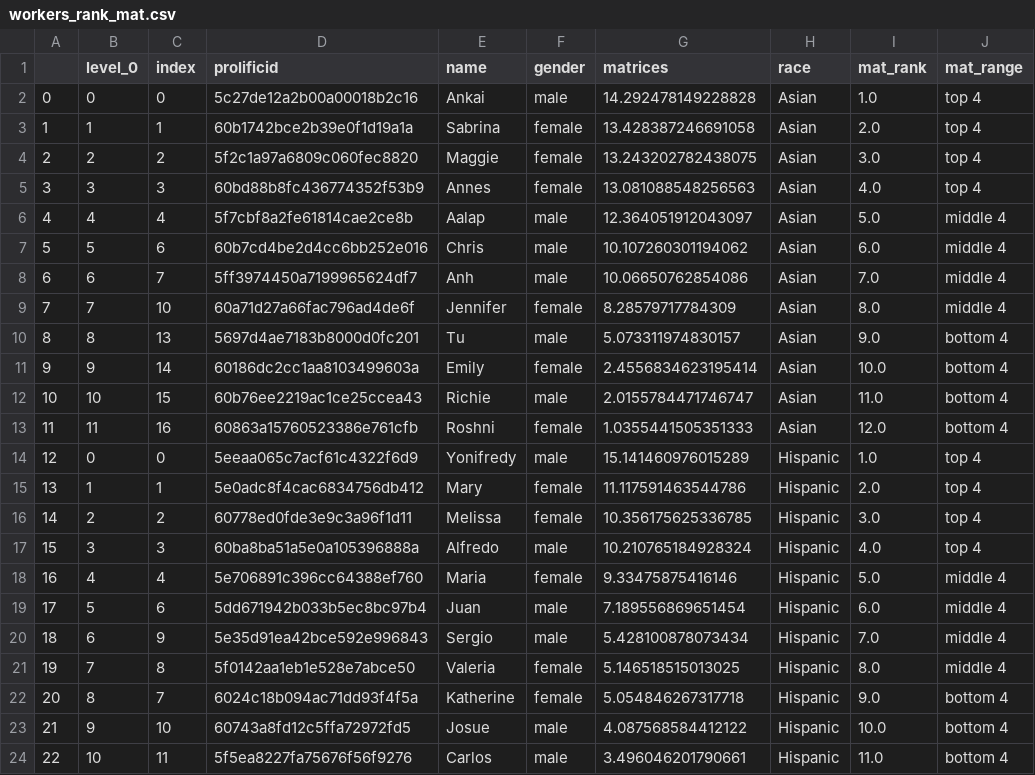
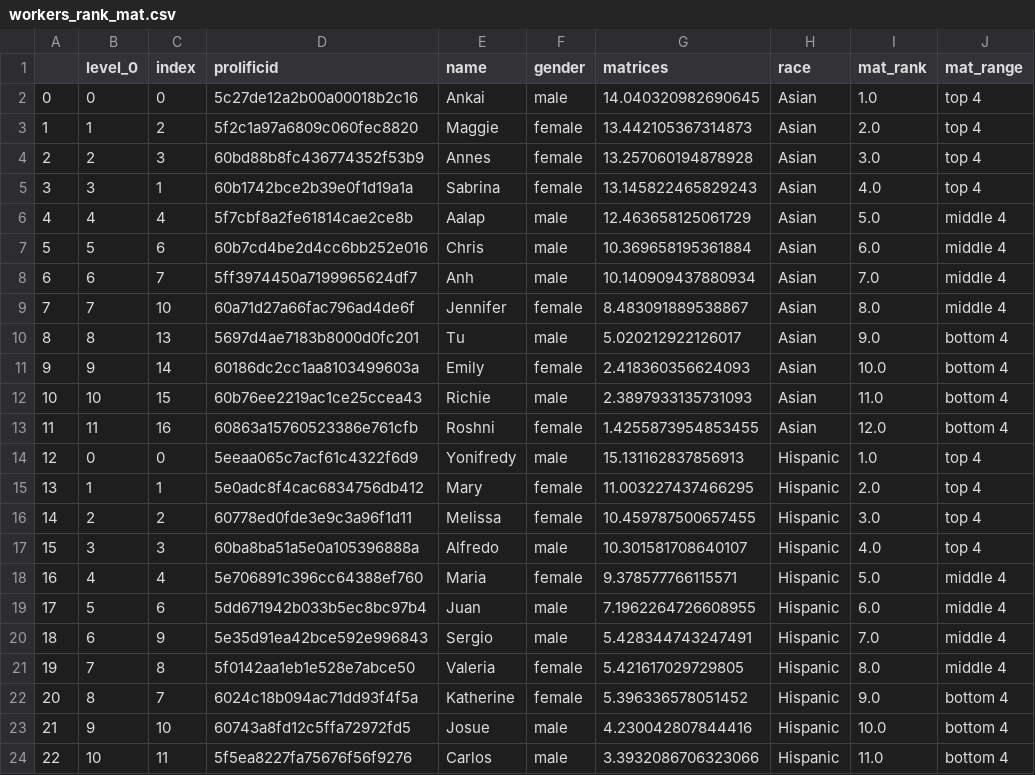
Before and after one commit to meyting/discrank, a CSV file: _static/global/binaryrankings/workers_rank_mat.csv, drawn as a sheet; only a part is shown; the diff covers the shown part only.

Commit message:
excel

```diff
--- a/_static/global/binaryrankings/workers_rank_mat.csv
+++ b/_static/global/binaryrankings/workers_rank_mat.csv
@@ -1,24 +1,24 @@
 ,level_0,index,prolificid,name,gender,matrices,race,mat_rank,mat_range
-0,0,0,5c27de12a2b00a00018b2c16,Ankai,male,14.292478149228828,Asian,1.0,top 4
-1,1,1,60b1742bce2b39e0f1d19a1a,Sabrina,female,13.428387246691058,Asian,2.0,top 4
-2,2,2,5f2c1a97a6809c060fec8820,Maggie,female,13.243202782438075,Asian,3.0,top 4
-3,3,3,60bd88b8fc436774352f53b9,Annes,female,13.081088548256563,Asian,4.0,top 4
-4,4,4,5f7cbf8a2fe61814cae2ce8b,Aalap,male,12.364051912043097,Asian,5.0,middle 4
-5,5,6,60b7cd4be2d4cc6bb252e016,Chris,male,10.107260301194062,Asian,6.0,middle 4
-6,6,7,5ff3974450a7199965624df7,Anh,male,10.06650762854086,Asian,7.0,middle 4
-7,7,10,60a71d27a66fac796ad4de6f,Jennifer,female,8.28579717784309,Asian,8.0,middle 4
-8,8,13,5697d4ae7183b8000d0fc201,Tu,male,5.073311974830157,Asian,9.0,bottom 4
-9,9,14,60186dc2cc1aa8103499603a,Emily,female,2.4556834623195414,Asian,10.0,bottom 4
-10,10,15,60b76ee2219ac1ce25ccea43,Richie,male,2.0155784471746747,Asian,11.0,bottom 4
-11,11,16,60863a15760523386e761cfb,Roshni,female,1.0355441505351333,Asian,12.0,bottom 4
-12,0,0,5eeaa065c7acf61c4322f6d9,Yonifredy,male,15.141460976015289,Hispanic,1.0,top 4
-13,1,1,5e0adc8f4cac6834756db412,Mary,female,11.117591463544786,Hispanic,2.0,top 4
-14,2,2,60778ed0fde3e9c3a96f1d11,Melissa,female,10.356175625336785,Hispanic,3.0,top 4
-15,3,3,60ba8ba51a5e0a105396888a,Alfredo,male,10.210765184928324,Hispanic,4.0,top 4
-16,4,4,5e706891c396cc64388ef760,Maria,female,9.33475875416146,Hispanic,5.0,middle 4
-17,5,6,5dd671942b033b5ec8bc97b4,Juan,male,7.189556869651454,Hispanic,6.0,middle 4
-18,6,9,5e35d91ea42bce592e996843,Sergio,male,5.428100878073434,Hispanic,7.0,middle 4
-19,7,8,5f0142aa1eb1e528e7abce50,Valeria,female,5.146518515013025,Hispanic,8.0,middle 4
-20,8,7,6024c18b094ac71dd93f4f5a,Katherine,female,5.054846267317718,Hispanic,9.0,bottom 4
-21,9,10,60743a8fd12c5ffa72972fd5,Josue,male,4.087568584412122,Hispanic,10.0,bottom 4
-22,10,11,5f5ea8227fa75676f56f9276,Carlos,male,3.496046201790661,Hispanic,11.0,bottom 4
+0,0,0,5c27de12a2b00a00018b2c16,Ankai,male,14.040320982690645,Asian,1.0,top 4
+1,1,2,5f2c1a97a6809c060fec8820,Maggie,female,13.442105367314873,Asian,2.0,top 4
+2,2,3,60bd88b8fc436774352f53b9,Annes,female,13.257060194878928,Asian,3.0,top 4
+3,3,1,60b1742bce2b39e0f1d19a1a,Sabrina,female,13.145822465829243,Asian,4.0,top 4
+4,4,4,5f7cbf8a2fe61814cae2ce8b,Aalap,male,12.463658125061729,Asian,5.0,middle 4
+5,5,6,60b7cd4be2d4cc6bb252e016,Chris,male,10.369658195361884,Asian,6.0,middle 4
+6,6,7,5ff3974450a7199965624df7,Anh,male,10.140909437880934,Asian,7.0,middle 4
+7,7,10,60a71d27a66fac796ad4de6f,Jennifer,female,8.483091889538867,Asian,8.0,middle 4
+8,8,13,5697d4ae7183b8000d0fc201,Tu,male,5.020212922126017,Asian,9.0,bottom 4
+9,9,14,60186dc2cc1aa8103499603a,Emily,female,2.418360356624093,Asian,10.0,bottom 4
+10,10,15,60b76ee2219ac1ce25ccea43,Richie,male,2.3897933135731093,Asian,11.0,bottom 4
+11,11,16,60863a15760523386e761cfb,Roshni,female,1.4255873954853455,Asian,12.0,bottom 4
+12,0,0,5eeaa065c7acf61c4322f6d9,Yonifredy,male,15.131162837856913,Hispanic,1.0,top 4
+13,1,1,5e0adc8f4cac6834756db412,Mary,female,11.003227437466295,Hispanic,2.0,top 4
+14,2,2,60778ed0fde3e9c3a96f1d11,Melissa,female,10.459787500657455,Hispanic,3.0,top 4
+15,3,3,60ba8ba51a5e0a105396888a,Alfredo,male,10.301581708640107,Hispanic,4.0,top 4
+16,4,4,5e706891c396cc64388ef760,Maria,female,9.378577766115571,Hispanic,5.0,middle 4
+17,5,6,5dd671942b033b5ec8bc97b4,Juan,male,7.1962264726608955,Hispanic,6.0,middle 4
+18,6,9,5e35d91ea42bce592e996843,Sergio,male,5.428344743247491,Hispanic,7.0,middle 4
+19,7,8,5f0142aa1eb1e528e7abce50,Valeria,female,5.421617029729805,Hispanic,8.0,middle 4
+20,8,7,6024c18b094ac71dd93f4f5a,Katherine,female,5.396336578051452,Hispanic,9.0,bottom 4
+21,9,10,60743a8fd12c5ffa72972fd5,Josue,male,4.230042807844416,Hispanic,10.0,bottom 4
+22,10,11,5f5ea8227fa75676f56f9276,Carlos,male,3.3932086706323066,Hispanic,11.0,bottom 4
```
Also changed, not shown: 1 edited cell elsewhere in this file, _static/global/binaryrankings/workers_rank_re.csv, _static/global/rankrankings/workers_rank_mat_asian.csv, 3 other files.
